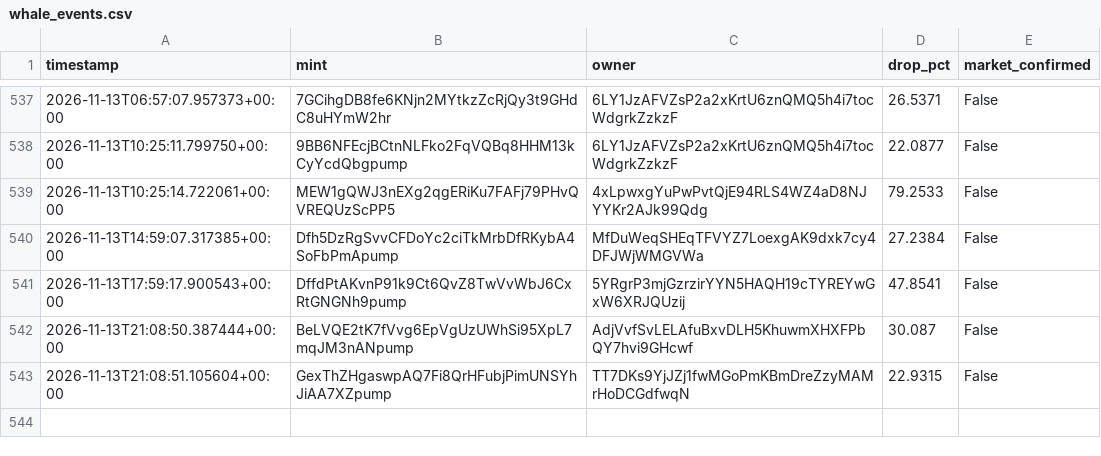
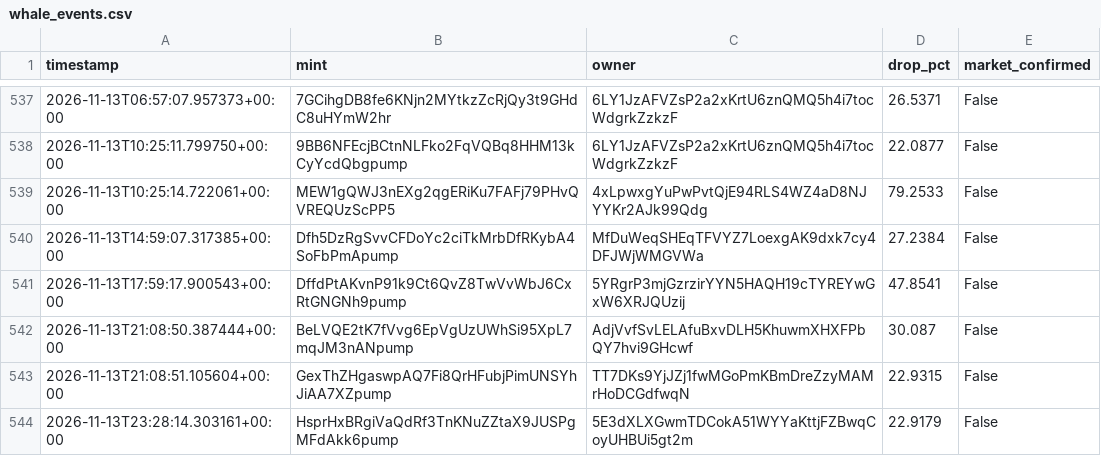
Before and after one commit to amincanani1985-web/meme-scanner-bot, a CSV file: whale_events.csv, drawn as a sheet; only a part is shown, gaps mark what is left out; the diff names each change by its address in the sheet, - before the commit and + after, or states it on an @@ line.

```diff
--- a/whale_events.csv
+++ b/whale_events.csv
+row 544: 2026-11-13T23:28:14.303161+00:00 | HsprHxBRgiVaQdRf3TnKNuZZtaX9JUSPgMFdAkk6pump | 5E3dXLXGwmTDCokA51WYYaKttjFZBwqCoyUHBUi5gt2m | 22.9179 | False
```
Also changed, not shown: paper_account/shadow_observations.csv, 10 other files.
